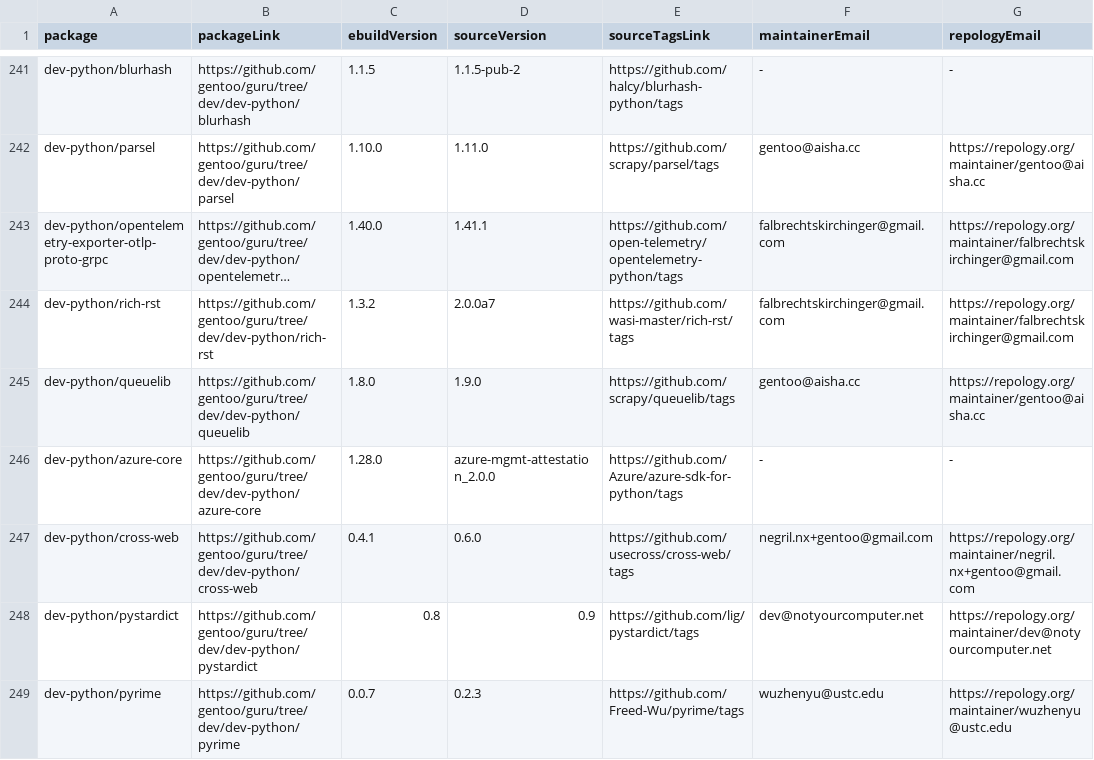
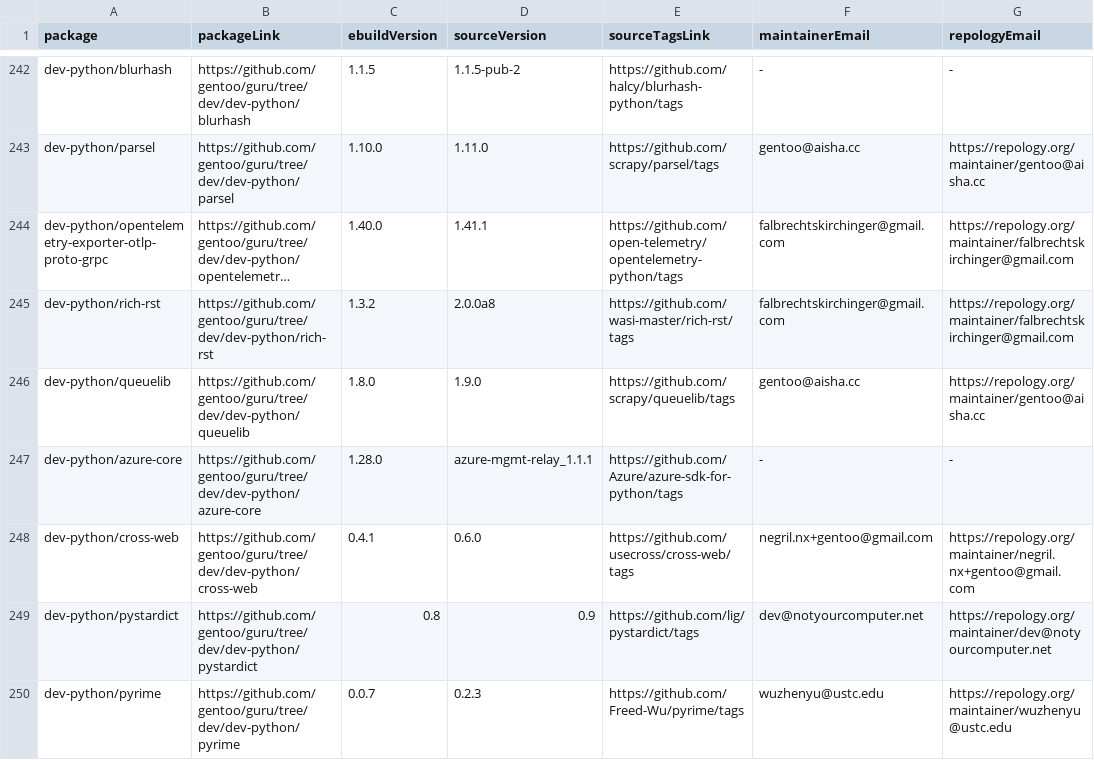
Before and after one commit to ingenarel/gentoo-hit-list, a CSV file: .github-raw-data.csv, drawn as a sheet; only a part is shown, gaps mark what is left out; long unchanged cells end in …; addresses are those after the commit; the diff covers the shown part only; the diff names each change by its address in the sheet, - before the commit and + after, or states it on an @@ line.

```diff
--- a/.github-raw-data.csv
+++ b/.github-raw-data.csv
-D245 (sourceVersion): 2.0.0a7
+D245 (sourceVersion): 2.0.0a8
-D247 (sourceVersion): azure-mgmt-attestation_2.0.0
+D247 (sourceVersion): azure-mgmt-relay_1.1.1
```
Also changed, not shown: 11 added rows, 5 removed rows and 28 edited cells elsewhere in this file, .gitlab-raw-data.csv, 1 other file.
